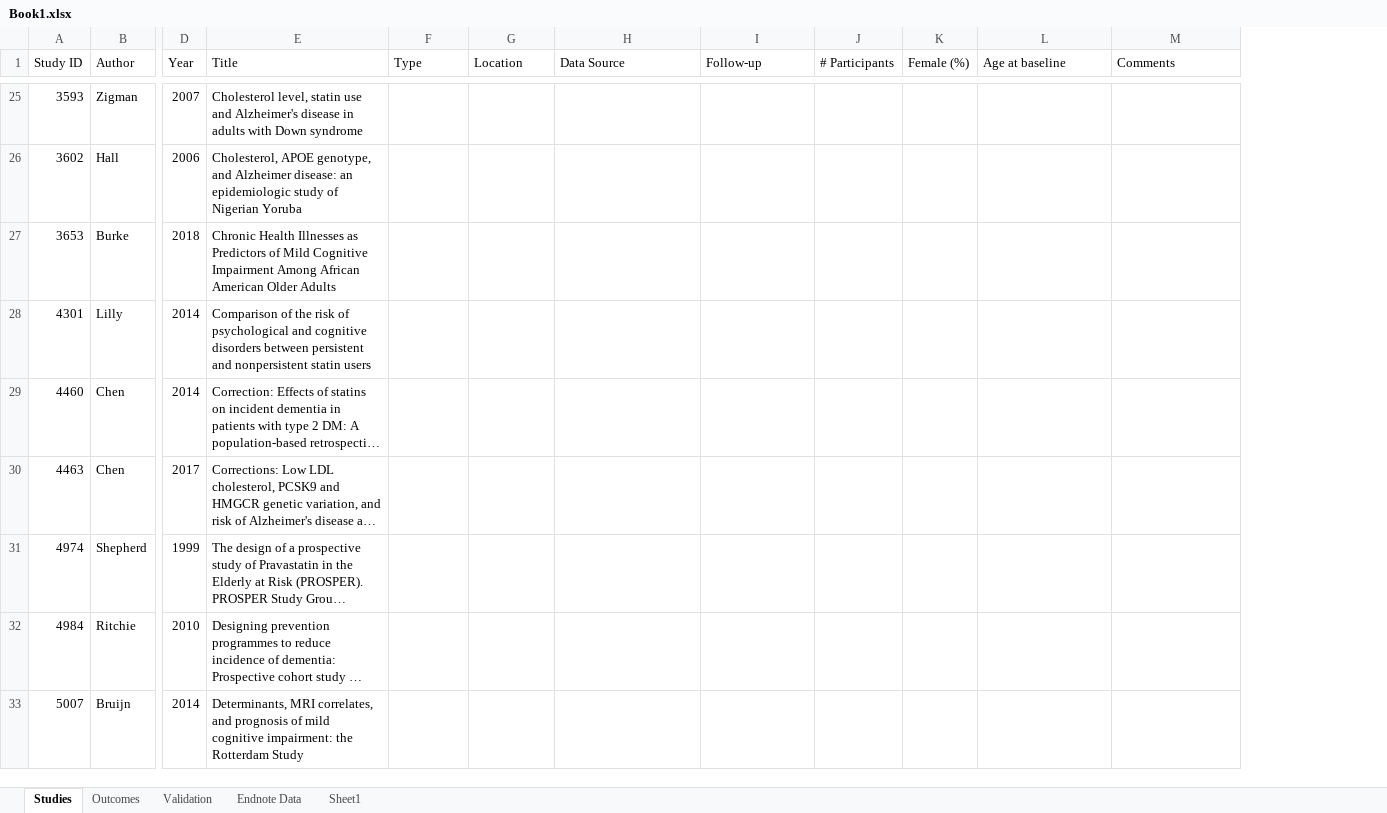
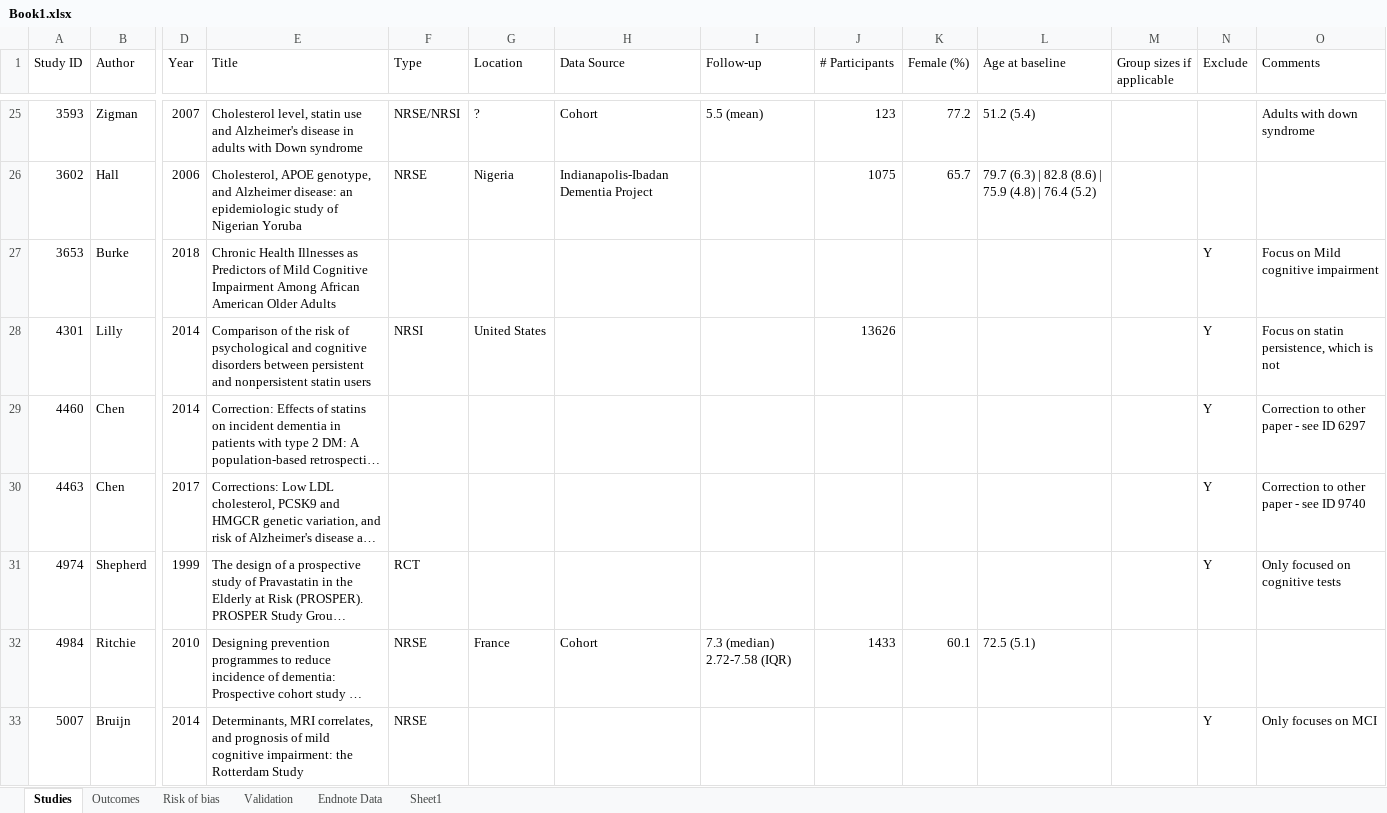
Before and after one commit to mcguinlu/thesis, an Excel workbook: data/sys-rev/Book1.xlsx, sheet Studies, drawn as a sheet; only a part is shown, gaps mark what is left out; long unchanged cells end in …; values as stored, in another font and other column widths than the file's, no cell formats; addresses are those after the commit; the diff covers the shown part only; the diff names each change by its address in the sheet, - before the commit and + after, or states it on an @@ line.

Commit message:
Updated data

```diff
--- a/data/sys-rev/Book1.xlsx (sheet Studies)
+++ b/data/sys-rev/Book1.xlsx (sheet Studies)
+sheet tab: Risk of bias
+column M (Group sizes if applicable), empty
+column N (Exclude), rows 27-33: Y | Y | Y | Y | Y |  | Y
-F25 (Type): (empty)
+F25 (Type): NRSE/NRSI
-G25 (Location): (empty)
+G25 (Location): ?
-H25 (Data Source): (empty)
+H25 (Data Source): Cohort
-I25 (Follow-up): (empty)
+I25 (Follow-up): 5.5 (mean)
-J25 (# Participants): (empty)
+J25 (# Participants): 123
-K25 (Female (%)): (empty)
+K25 (Female (%)): 77.2
-L25 (Age at baseline): (empty)
+L25 (Age at baseline): 51.2 (5.4)
-O25 (Comments): (empty)
+O25 (Comments): Adults with down syndrome
-F26 (Type): (empty)
+F26 (Type): NRSE
-G26 (Location): (empty)
+G26 (Location): Nigeria
-H26 (Data Source): (empty)
+H26 (Data Source): Indianapolis-Ibadan Dementia Project
-J26 (# Participants): (empty)
+J26 (# Participants): 1075
-K26 (Female (%)): (empty)
+K26 (Female (%)): 65.7
-L26 (Age at baseline): (empty)
+L26 (Age at baseline): 79.7 (6.3) | 82.8 (8.6) | 75.9 (4.8) | 76.4 (5.2)
-O27 (Comments): (empty)
+O27 (Comments): Focus on Mild cognitive impairment
-F28 (Type): (empty)
+F28 (Type): NRSI
-G28 (Location): (empty)
+G28 (Location): United States
-J28 (# Participants): (empty)
+J28 (# Participants): 13626
-O28 (Comments): (empty)
+O28 (Comments): Focus on statin persistence, which is not
-O29 (Comments): (empty)
+O29 (Comments): Correction to other paper - see ID 6297
-O30 (Comments): (empty)
+O30 (Comments): Correction to other paper - see ID 9740
-F31 (Type): (empty)
+F31 (Type): RCT
-O31 (Comments): (empty)
+O31 (Comments): Only focused on cognitive tests
-F32:F33 (Type): (empty)
+F32:F33 (Type): NRSE
-G32 (Location): (empty)
+G32 (Location): France
-H32 (Data Source): (empty)
+H32 (Data Source): Cohort
-I32 (Follow-up): (empty)
+I32 (Follow-up): 7.3 (median) 2.72-7.58 (IQR)
-J32 (# Participants): (empty)
+J32 (# Participants): 1433
-K32 (Female (%)): (empty)
+K32 (Female (%)): 60.1
-L32 (Age at baseline): (empty)
+L32 (Age at baseline): 72.5 (5.1)
-O33 (Comments): (empty)
+O33 (Comments): Only focuses on MCI
```
Also changed, not shown: 13 added rows and 507 edited cells elsewhere in this sheet, sheet Outcomes, sheet Validation, cell formats, formulas that keep their value, hidden cells.
